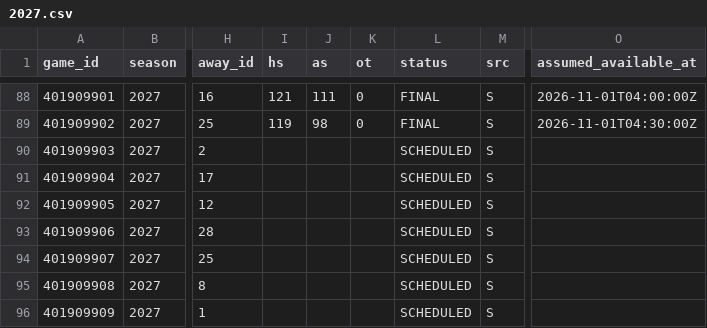
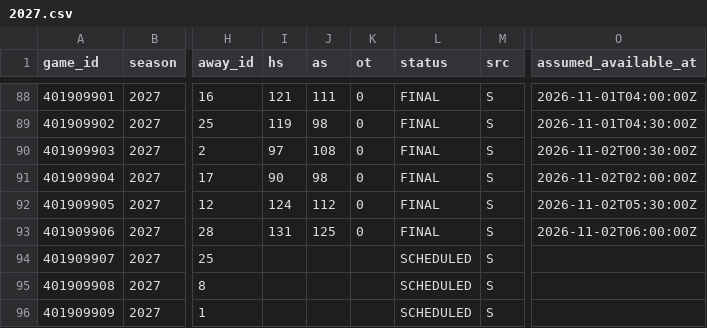
Before and after one commit to tyrmoga/EdgeDeskSports, a CSV file: basketball/data/nba/2027.csv, drawn as a sheet; only a part is shown, gaps mark what is left out; the diff names each change by its address in the sheet, - before the commit and + after, or states it on an @@ line.

```diff
--- a/basketball/data/nba/2027.csv
+++ b/basketball/data/nba/2027.csv
-I90 (hs): (empty)
+I90 (hs): 97
-J90 (as): (empty)
+J90 (as): 108
-K90:K93 (ot): (empty)
+K90:K93 (ot): 0
-L90:L93 (status): SCHEDULED
+L90:L93 (status): FINAL
-O90 (assumed_available_at): (empty)
+O90 (assumed_available_at): 2026-11-02T00:30:00Z
-I91 (hs): (empty)
+I91 (hs): 90
-J91 (as): (empty)
+J91 (as): 98
-O91 (assumed_available_at): (empty)
+O91 (assumed_available_at): 2026-11-02T02:00:00Z
-I92 (hs): (empty)
+I92 (hs): 124
-J92 (as): (empty)
+J92 (as): 112
-O92 (assumed_available_at): (empty)
+O92 (assumed_available_at): 2026-11-02T05:30:00Z
-I93 (hs): (empty)
+I93 (hs): 131
-J93 (as): (empty)
+J93 (as): 125
-O93 (assumed_available_at): (empty)
+O93 (assumed_available_at): 2026-11-02T06:00:00Z
```
Also changed, not shown: basketball/data/ncaam/2027.csv, basketball/data/ncaaw/2027.csv, 16 other files.
